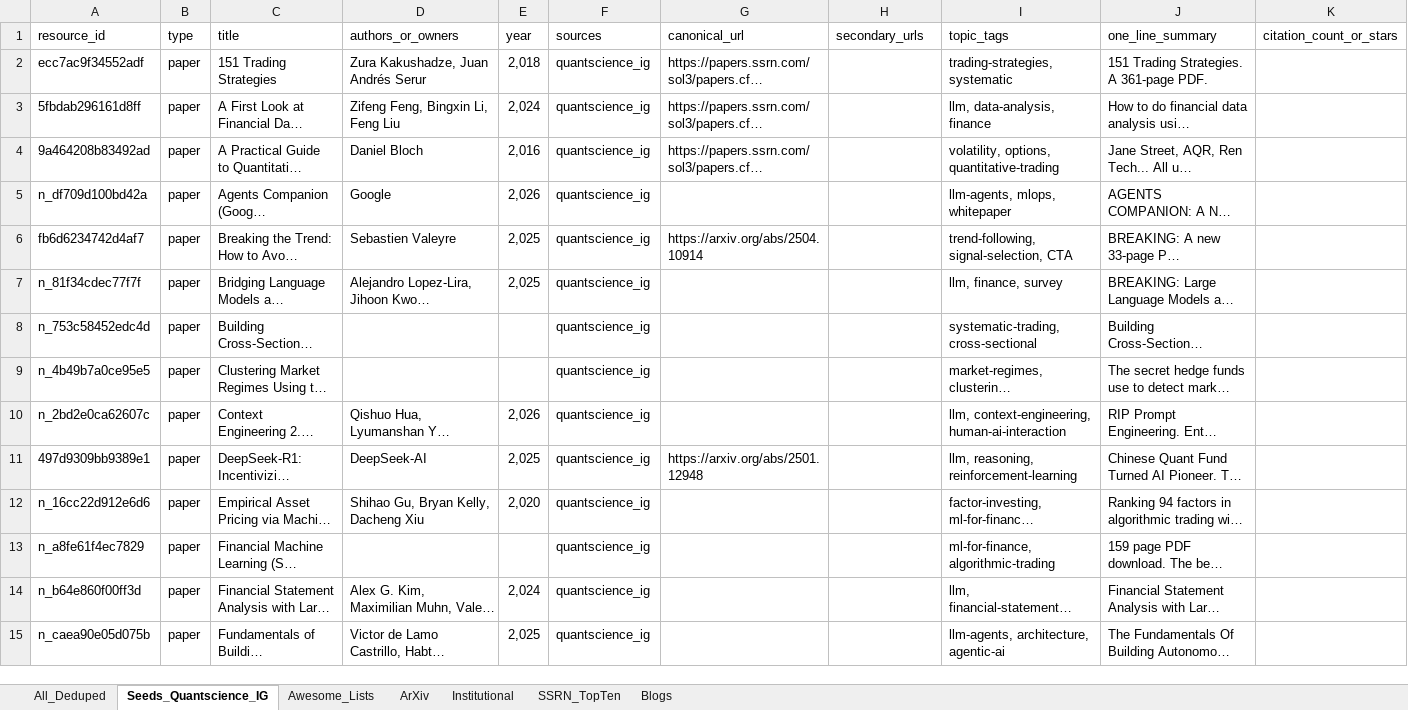
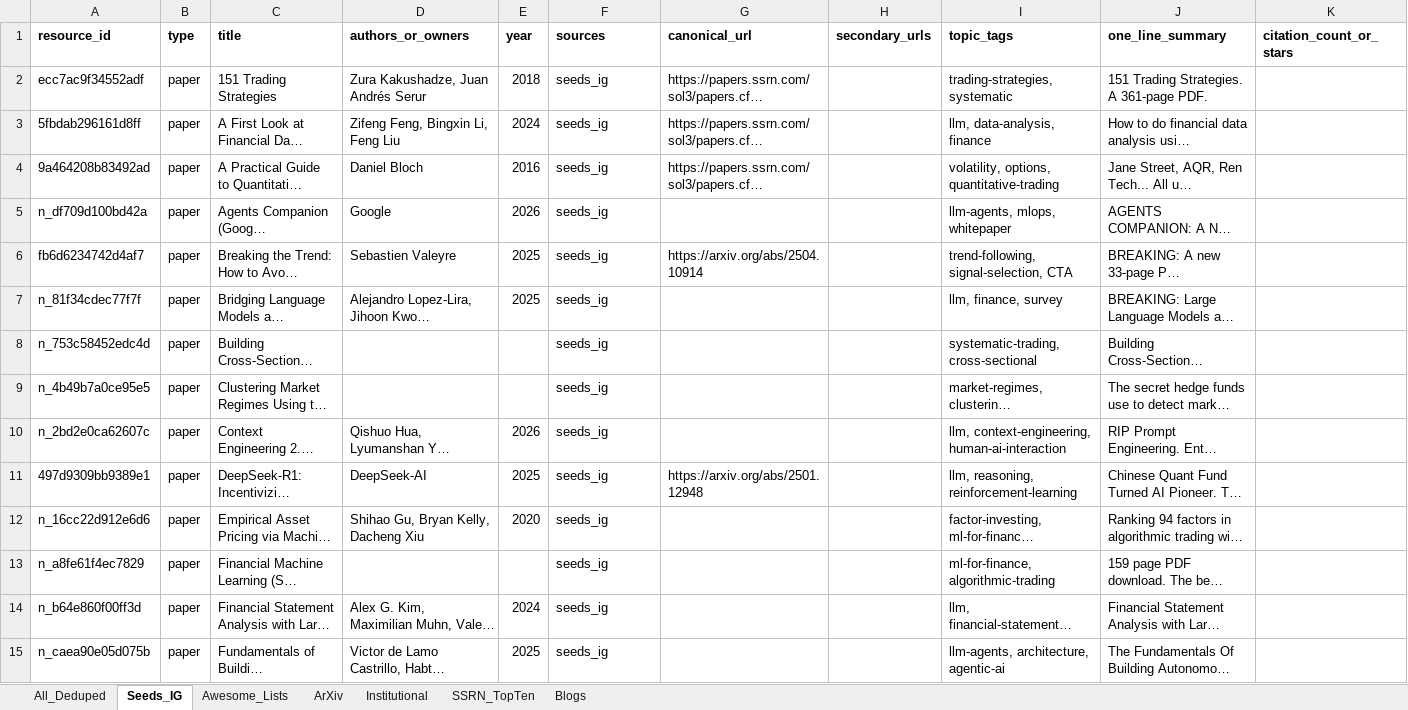
Before and after one commit to Tyalor/symbols-research-textbooks-repos-bump-scripts, an Excel workbook: data/quant_index.xlsx, sheet Seeds_IG, drawn as a sheet; only a part is shown; long unchanged cells end in …; values as stored, in another font and other column widths than the file's, no borders; the diff covers the shown part only; the diff names each change by its address in the sheet, - before the commit and + after, or states it on an @@ line.

```diff
--- a/data/quant_index.xlsx (sheet Seeds_IG)
+++ b/data/quant_index.xlsx (sheet Seeds_IG)
-sheet tab: Seeds_Quantscience_IG
+sheet tab: Seeds_IG
-A1:K1 bold: off
+A1:K1 bold: on
-E2 (year): 2,018
+E2 (year): 2018
-F2:F15 (sources): quantscience_ig
+F2:F15 (sources): seeds_ig
-E3 (year): 2,024
+E3 (year): 2024
-E4 (year): 2,016
+E4 (year): 2016
-E5 (year): 2,026
+E5 (year): 2026
-E6:E7 (year): 2,025
+E6:E7 (year): 2025
-E10 (year): 2,026
+E10 (year): 2026
-E11 (year): 2,025
+E11 (year): 2025
-E12 (year): 2,020
+E12 (year): 2020
-E14 (year): 2,024
+E14 (year): 2024
-E15 (year): 2,025
+E15 (year): 2025
```
Also changed, not shown: 84 edited cells and cell formats elsewhere in this sheet, sheet All_Deduped, sheet ArXiv, sheet Awesome_Lists, sheet SSRN_TopTen, sheet Blogs, sheet Institutional, 14 other files.
